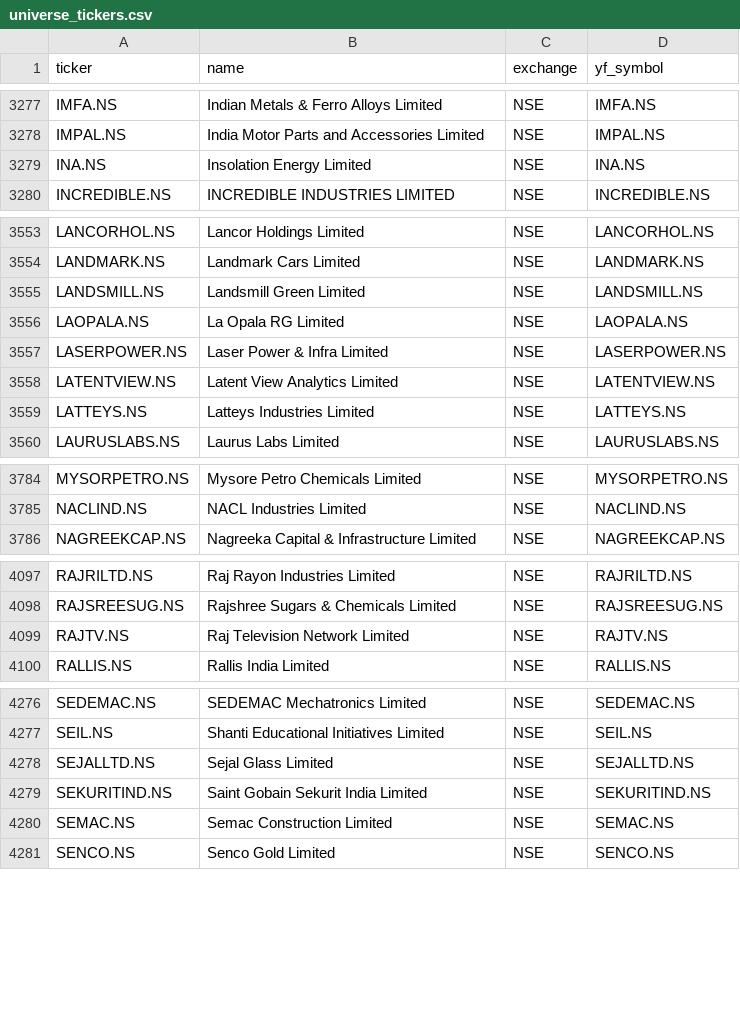
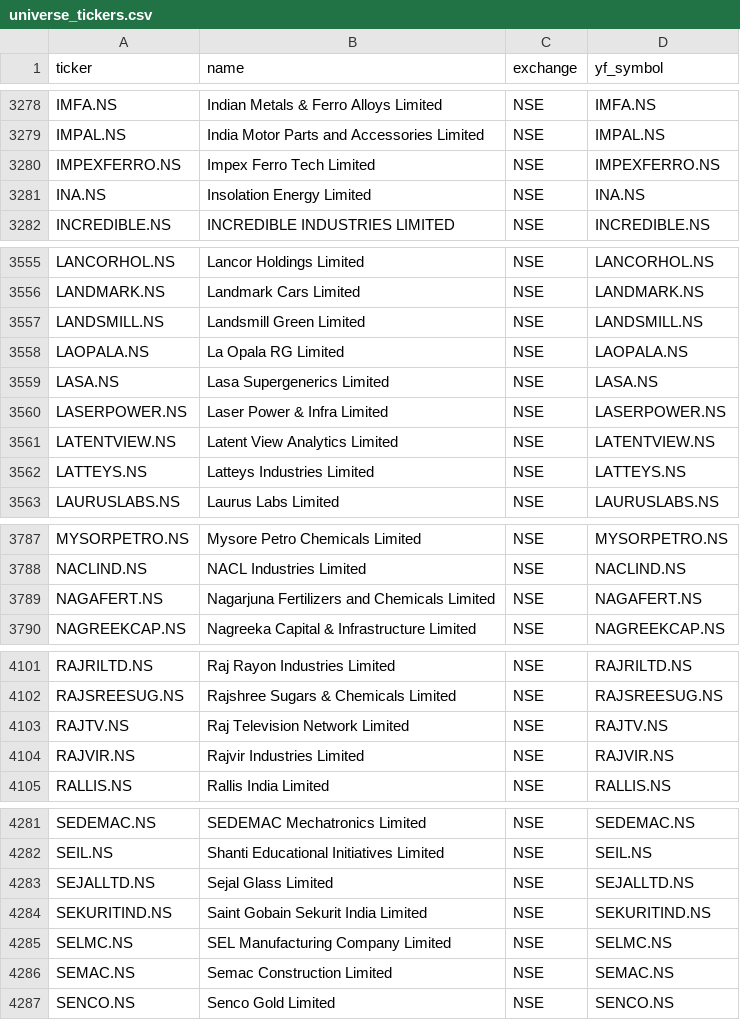
Before and after one commit to Shivam1kedia/Koredent, a CSV file: universe_tickers.csv, drawn as a sheet; only a part is shown, gaps mark what is left out; the diff covers the shown part only.

```diff
--- a/universe_tickers.csv
+++ b/universe_tickers.csv
@@ -3278,2 +3279,3 @@ IMFA.NS,Indian Metals & Ferro Alloys Limited,NSE,IMFA.NS
 IMPAL.NS,India Motor Parts and Accessories Limited,NSE,IMPAL.NS
+IMPEXFERRO.NS,Impex Ferro Tech Limited,NSE,IMPEXFERRO.NS
 INA.NS,Insolation Energy Limited,NSE,INA.NS
@@ -3556,2 +3558,3 @@ LANDSMILL.NS,Landsmill Green Limited,NSE,LANDSMILL.NS
 LAOPALA.NS,La Opala RG Limited,NSE,LAOPALA.NS
+LASA.NS,Lasa Supergenerics Limited,NSE,LASA.NS
 LASERPOWER.NS,Laser Power & Infra Limited,NSE,LASERPOWER.NS
@@ -3785,2 +3788,3 @@ MYSORPETRO.NS,Mysore Petro Chemicals Limited,NSE,MYSORPETRO.NS
 NACLIND.NS,NACL Industries Limited,NSE,NACLIND.NS
+NAGAFERT.NS,Nagarjuna Fertilizers and Chemicals Limited,NSE,NAGAFERT.NS
 NAGREEKCAP.NS,Nagreeka Capital & Infrastructure Limited,NSE,NAGREEKCAP.NS
@@ -4099,2 +4103,3 @@ RAJSREESUG.NS,Rajshree Sugars & Chemicals Limited,NSE,RAJSREESUG.NS
 RAJTV.NS,Raj Television Network Limited,NSE,RAJTV.NS
+RAJVIR.NS,Rajvir Industries Limited,NSE,RAJVIR.NS
 RALLIS.NS,Rallis India Limited,NSE,RALLIS.NS
@@ -4279,2 +4284,3 @@ SEJALLTD.NS,Sejal Glass Limited,NSE,SEJALLTD.NS
 SEKURITIND.NS,Saint Gobain Sekurit India Limited,NSE,SEKURITIND.NS
+SELMC.NS,SEL Manufacturing Company Limited,NSE,SELMC.NS
 SEMAC.NS,Semac Construction Limited,NSE,SEMAC.NS
```
Also changed, not shown: 8 added rows and 6 removed rows elsewhere in this file, nse_tickers_lastgood.csv, 2 other files.
